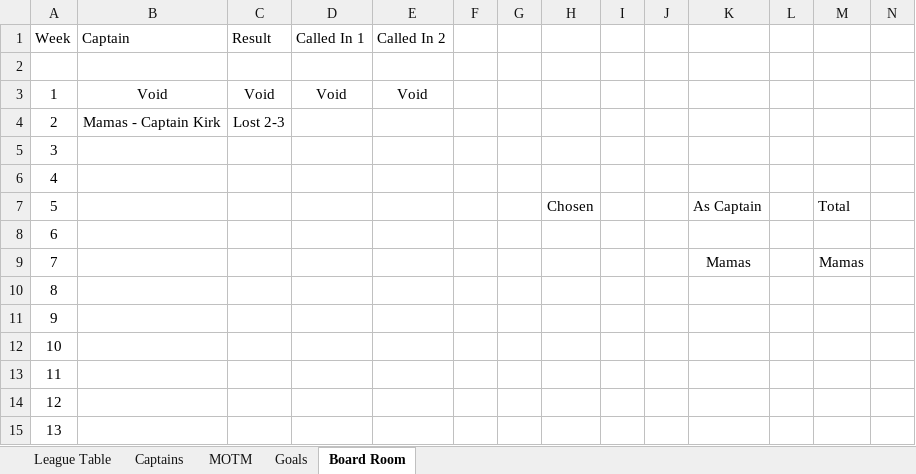
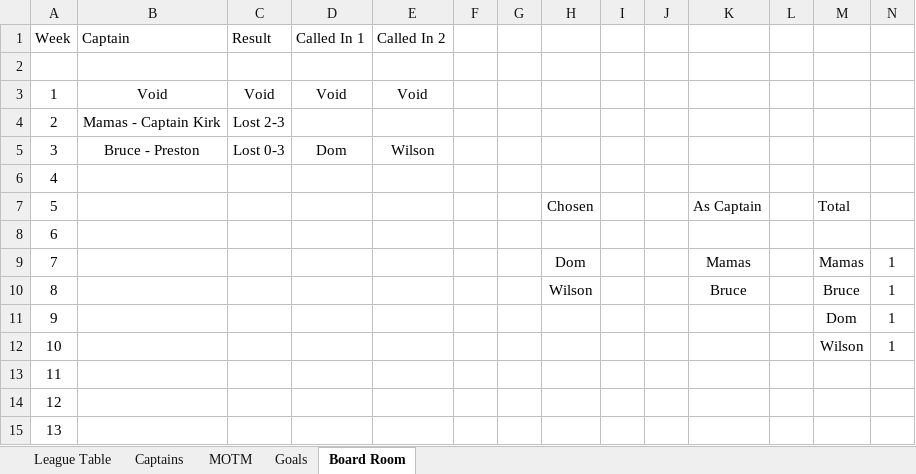
Before and after one commit to stateside2/marlow-dukes, an Excel workbook: data/latest_data_prev.xlsx, sheet Board Room, drawn as a sheet; only a part is shown; values as stored, in another font and other column widths than the file's, no borders; charts and pictures not drawn; the diff names each change by its address in the sheet, - before the commit and + after, or states it on an @@ line.

```diff
--- a/data/latest_data_prev.xlsx (sheet Board Room)
+++ b/data/latest_data_prev.xlsx (sheet Board Room)
-B5 (Captain): (empty)
+B5 (Captain): Bruce - Preston
-C5 (Result): (empty)
+C5 (Result): Lost 0-3
-D5 (Called In 1): (empty)
+D5 (Called In 1): Dom
-E5 (Called In 2): (empty)
+E5 (Called In 2): Wilson
-H9: (empty)
+H9: Dom
-N9:N12: (empty)
+N9:N12: 1
-H10: (empty)
+H10: Wilson
-K10: (empty)
+K10: Bruce
-M10: (empty)
+M10: Bruce
-M11: (empty)
+M11: Dom
-M12: (empty)
+M12: Wilson
```
Also changed, not shown: sheet League Table, sheet MOTM, sheet Captains, sheet Goals, formulas that keep their value, hidden cells, data/latest_data.xlsx, 3 other files.
